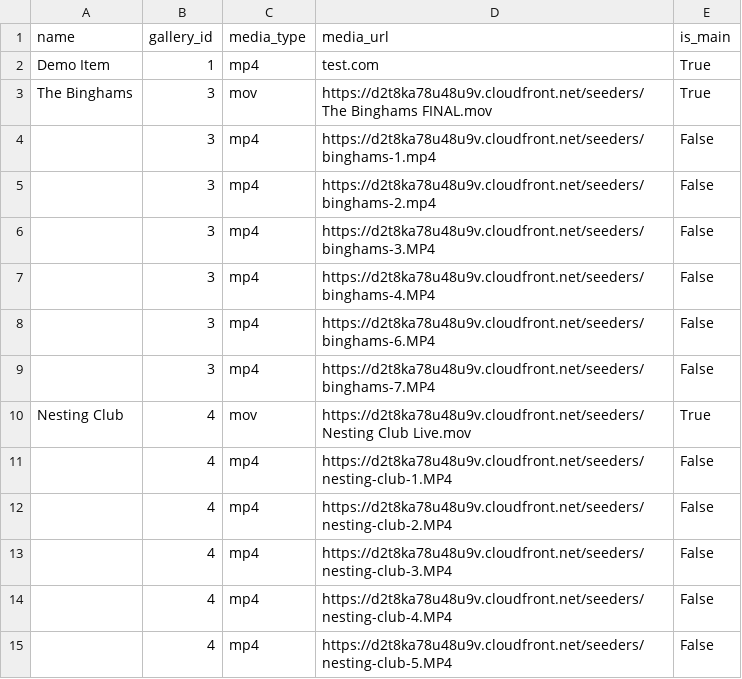
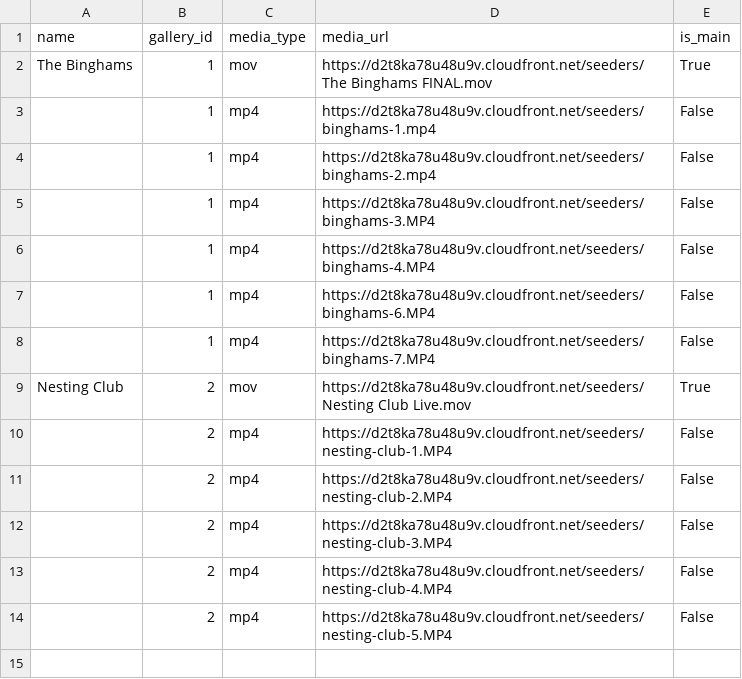
Before and after one commit to masonaustin42/filmmakr, a CSV file: app/seeds/items.csv, drawn as a sheet.

```diff
--- a/app/seeds/items.csv
+++ b/app/seeds/items.csv
@@ -1,15 +1,14 @@
 name,gallery_id,media_type,media_url,is_main
-"Demo Item",1,"mp4","test.com",True
-"The Binghams",3,"mov","https://d2t8ka78u48u9v.cloudfront.net/seeders/The Binghams FINAL.mov",True
-,3,"mp4","https://d2t8ka78u48u9v.cloudfront.net/seeders/binghams-1.mp4",False
-,3,"mp4","https://d2t8ka78u48u9v.cloudfront.net/seeders/binghams-2.mp4",False
-,3,"mp4","https://d2t8ka78u48u9v.cloudfront.net/seeders/binghams-3.MP4",False
-,3,"mp4","https://d2t8ka78u48u9v.cloudfront.net/seeders/binghams-4.MP4",False
-,3,"mp4","https://d2t8ka78u48u9v.cloudfront.net/seeders/binghams-6.MP4",False
-,3,"mp4","https://d2t8ka78u48u9v.cloudfront.net/seeders/binghams-7.MP4",False
-"Nesting Club",4,"mov","https://d2t8ka78u48u9v.cloudfront.net/seeders/Nesting Club Live.mov",True
-,4,"mp4","https://d2t8ka78u48u9v.cloudfront.net/seeders/nesting-club-1.MP4",False
-,4,"mp4","https://d2t8ka78u48u9v.cloudfront.net/seeders/nesting-club-2.MP4",False
-,4,"mp4","https://d2t8ka78u48u9v.cloudfront.net/seeders/nesting-club-3.MP4",False
-,4,"mp4","https://d2t8ka78u48u9v.cloudfront.net/seeders/nesting-club-4.MP4",False
-,4,"mp4","https://d2t8ka78u48u9v.cloudfront.net/seeders/nesting-club-5.MP4",False
+"The Binghams",1,"mov","https://d2t8ka78u48u9v.cloudfront.net/seeders/The Binghams FINAL.mov",True
+,1,"mp4","https://d2t8ka78u48u9v.cloudfront.net/seeders/binghams-1.mp4",False
+,1,"mp4","https://d2t8ka78u48u9v.cloudfront.net/seeders/binghams-2.mp4",False
+,1,"mp4","https://d2t8ka78u48u9v.cloudfront.net/seeders/binghams-3.MP4",False
+,1,"mp4","https://d2t8ka78u48u9v.cloudfront.net/seeders/binghams-4.MP4",False
+,1,"mp4","https://d2t8ka78u48u9v.cloudfront.net/seeders/binghams-6.MP4",False
+,1,"mp4","https://d2t8ka78u48u9v.cloudfront.net/seeders/binghams-7.MP4",False
+"Nesting Club",2,"mov","https://d2t8ka78u48u9v.cloudfront.net/seeders/Nesting Club Live.mov",True
+,2,"mp4","https://d2t8ka78u48u9v.cloudfront.net/seeders/nesting-club-1.MP4",False
+,2,"mp4","https://d2t8ka78u48u9v.cloudfront.net/seeders/nesting-club-2.MP4",False
+,2,"mp4","https://d2t8ka78u48u9v.cloudfront.net/seeders/nesting-club-3.MP4",False
+,2,"mp4","https://d2t8ka78u48u9v.cloudfront.net/seeders/nesting-club-4.MP4",False
+,2,"mp4","https://d2t8ka78u48u9v.cloudfront.net/seeders/nesting-club-5.MP4",False
```
Also changed, not shown: app/seeds/users.csv, 22 other files.
